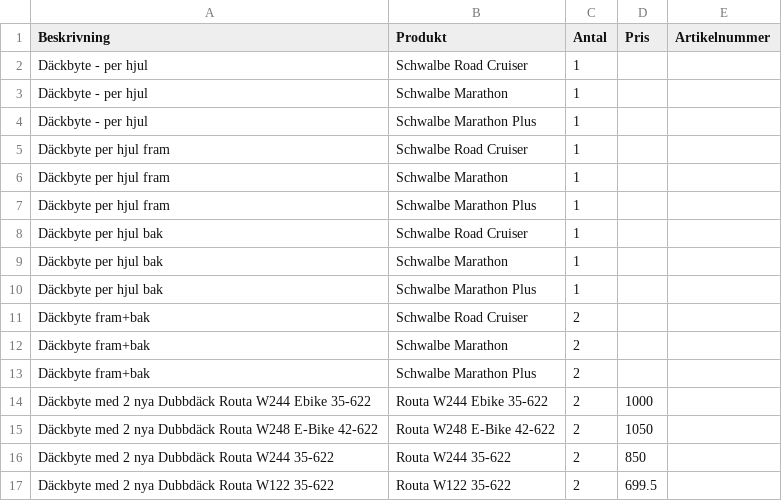
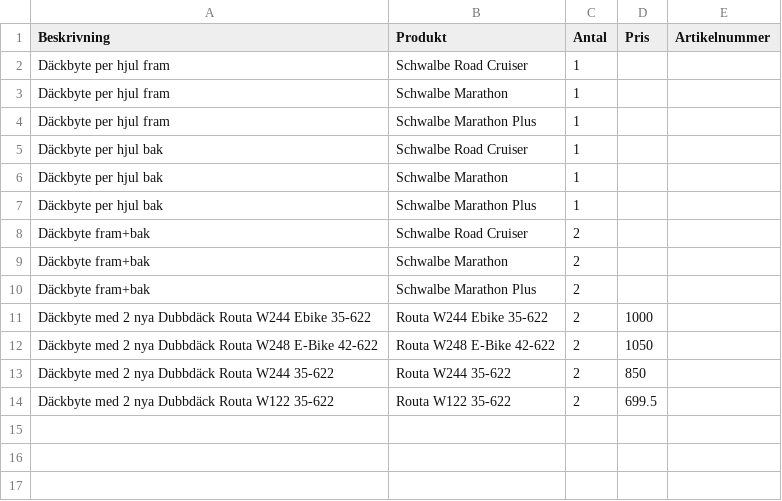
Before and after one commit to motionapps/snapbike, a CSV file: assets/snapbike_standard_products.csv, drawn as a sheet.

```diff
--- a/assets/snapbike_standard_products.csv
+++ b/assets/snapbike_standard_products.csv
@@ -1,5 +1,2 @@
 Beskrivning,Produkt,Antal,Pris,Artikelnummer
-Däckbyte - per hjul,Schwalbe Road Cruiser,1,,
-Däckbyte - per hjul,Schwalbe Marathon,1,,
-Däckbyte - per hjul,Schwalbe Marathon Plus,1,,
 Däckbyte per hjul fram,Schwalbe Road Cruiser,1,,
```
Also changed, not shown: assets/snapbike_prices.csv, 28 other files.
